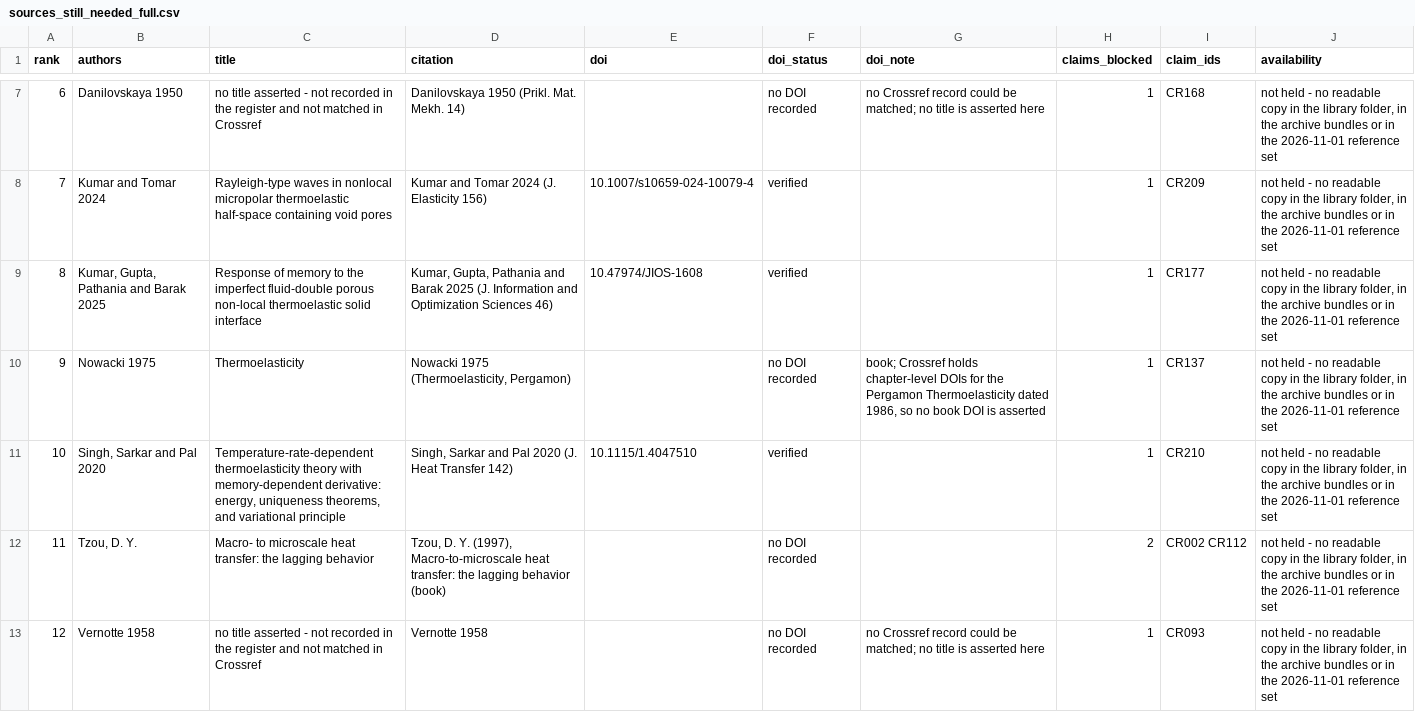
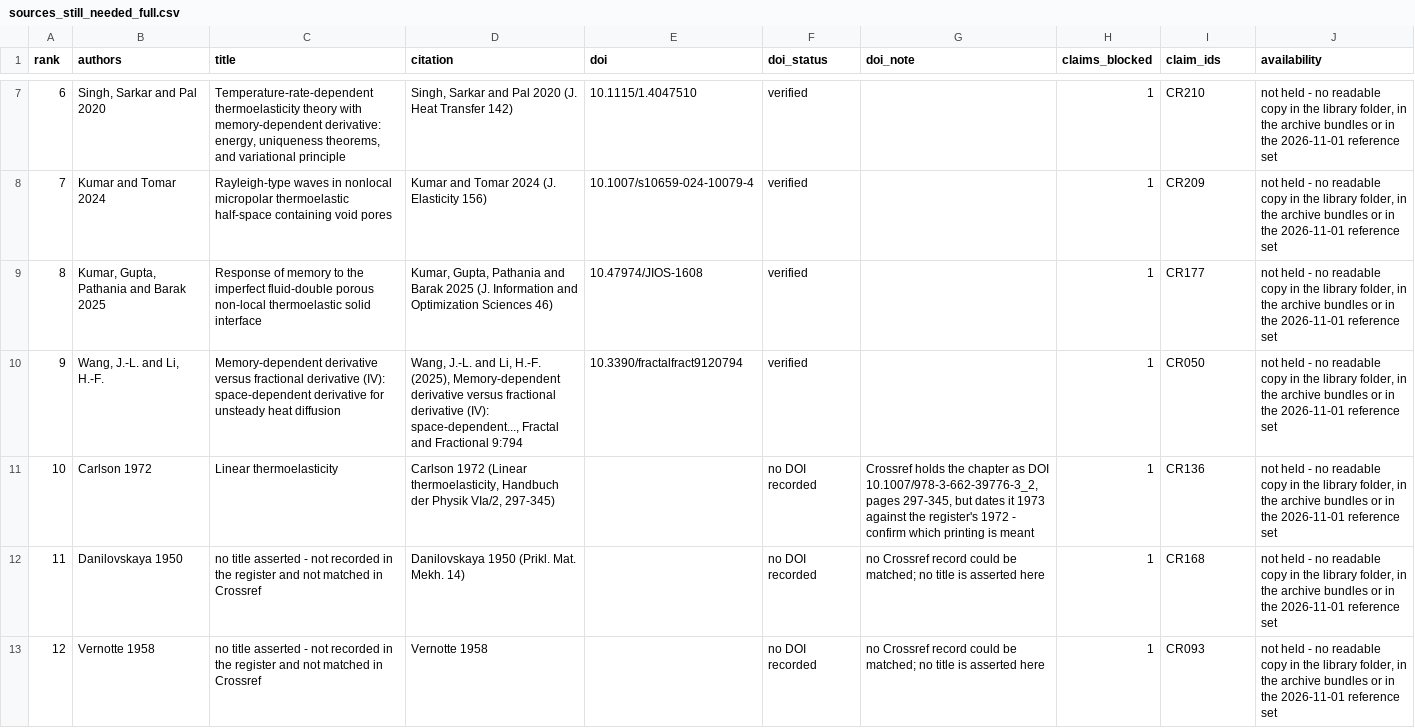
Before and after one commit to vipin-oss/le, a CSV file: paper_v2/arena_deliverables/P3_evidence_claims_B/sources_still_needed_full.csv, drawn as a sheet; only a part is shown, gaps mark what is left out; the diff covers the shown part only.

Commit message:
Step 18: put the request list in priority order (same 13 works, same 14 claims)
- sources_still_needed_full.csv re-ordered: 1-5 the model/definition/standard references,
  6-9 the four papers with a working DOI, 10-13 the one-sentence attributions
- .md mirror and the one-page PDF rebuilt from the same CSV so all three agree
- nothing added or removed: 13 works, 14 claims, 4 verified DOIs
- README records why the order is what it is and that the three files move together
- checker still PASS (needed=1, library=34, findings=3), exit 0

Co-authored-by: arena-agent <297053741+arena-agent@users.noreply.github.com>

```diff
--- a/paper_v2/arena_deliverables/P3_evidence_claims_B/sources_still_needed_full.csv
+++ b/paper_v2/arena_deliverables/P3_evidence_claims_B/sources_still_needed_full.csv
@@ -7,7 +7,7 @@ rank,authors,title,citation,doi,doi_status,doi_note,claims_blocked,claim_ids,ava
-6,Danilovskaya 1950,no title asserted - not recorded in the register and not matched in Crossref,Danilovskaya 1950 (Prikl. Mat. Mekh. 14),,no DOI recorded,no Crossref record could be matched; no title is asserted here,1,CR168,"not held - no readable copy in the library folder, in the archive bundles or in the 2026-11-01 reference set"
+6,"Singh, Sarkar and Pal 2020","Temperature-rate-dependent thermoelasticity theory with memory-dependent derivative: energy, uniqueness theorems, and variational principle","Singh, Sarkar and Pal 2020 (J. Heat Transfer 142)",10.1115/1.4047510,verified,,1,CR210,"not held - no readable copy in the library folder, in the archive bundles or in the 2026-11-01 reference set"
 7,Kumar and Tomar 2024,Rayleigh-type waves in nonlocal micropolar thermoelastic half-space containing void pores,Kumar and Tomar 2024 (J. Elasticity 156),10.1007/s10659-024-10079-4,verified,,1,CR209,"not held - no readable copy in the library folder, in the archive bundles or in the 2026-11-01 reference set"
 8,"Kumar, Gupta, Pathania and Barak 2025",Response of memory to the imperfect fluid-double porous non-local thermoelastic solid interface,"Kumar, Gupta, Pathania and Barak 2025 (J. Information and Optimization Sciences 46)",10.47974/JIOS-1608,verified,,1,CR177,"not held - no readable copy in the library folder, in the archive bundles or in the 2026-11-01 reference set"
-9,Nowacki 1975,Thermoelasticity,"Nowacki 1975 (Thermoelasticity, Pergamon)",,no DOI recorded,"book; Crossref holds chapter-level DOIs for the Pergamon Thermoelasticity dated 1986, so no book DOI is asserted",1,CR137,"not held - no readable copy in the library folder, in the archive bundles or in the 2026-11-01 reference set"
-10,"Singh, Sarkar and Pal 2020","Temperature-rate-dependent thermoelasticity theory with memory-dependent derivative: energy, uniqueness theorems, and variational principle","Singh, Sarkar and Pal 2020 (J. Heat Transfer 142)",10.1115/1.4047510,verified,,1,CR210,"not held - no readable copy in the library folder, in the archive bundles or in the 2026-11-01 reference set"
-11,"Tzou, D. Y.",Macro- to microscale heat transfer: the lagging behavior,"Tzou, D. Y. (1997), Macro-to-microscale heat transfer: the lagging behavior (book)",,no DOI recorded,,2,CR002 CR112,"not held - no readable copy in the library folder, in the archive bundles or in the 2026-11-01 reference set"
+9,"Wang, J.-L. and Li, H.-F.",Memory-dependent derivative versus fractional derivative (IV): space-dependent derivative for unsteady heat diffusion,"Wang, J.-L. and Li, H.-F. (2025), Memory-dependent derivative versus fractional derivative (IV): space-dependent..., Fractal and Fractional 9:794",10.3390/fractalfract9120794,verified,,1,CR050,"not held - no readable copy in the library folder, in the archive bundles or in the 2026-11-01 reference set"
+10,Carlson 1972,Linear thermoelasticity,"Carlson 1972 (Linear thermoelasticity, Handbuch der Physik VIa/2, 297-345)",,no DOI recorded,"Crossref holds the chapter as DOI 10.1007/978-3-662-39776-3_2, pages 297-345, but dates it 1973 against the register's 1972 - confirm which printing is meant",1,CR136,"not held - no readable copy in the library folder, in the archive bundles or in the 2026-11-01 reference set"
+11,Danilovskaya 1950,no title asserted - not recorded in the register and not matched in Crossref,Danilovskaya 1950 (Prikl. Mat. Mekh. 14),,no DOI recorded,no Crossref record could be matched; no title is asserted here,1,CR168,"not held - no readable copy in the library folder, in the archive bundles or in the 2026-11-01 reference set"
 12,Vernotte 1958,no title asserted - not recorded in the register and not matched in Crossref,Vernotte 1958,,no DOI recorded,no Crossref record could be matched; no title is asserted here,1,CR093,"not held - no readable copy in the library folder, in the archive bundles or in the 2026-11-01 reference set"
```
Also changed, not shown: 33 edited cells elsewhere in this file, 3 other files.
